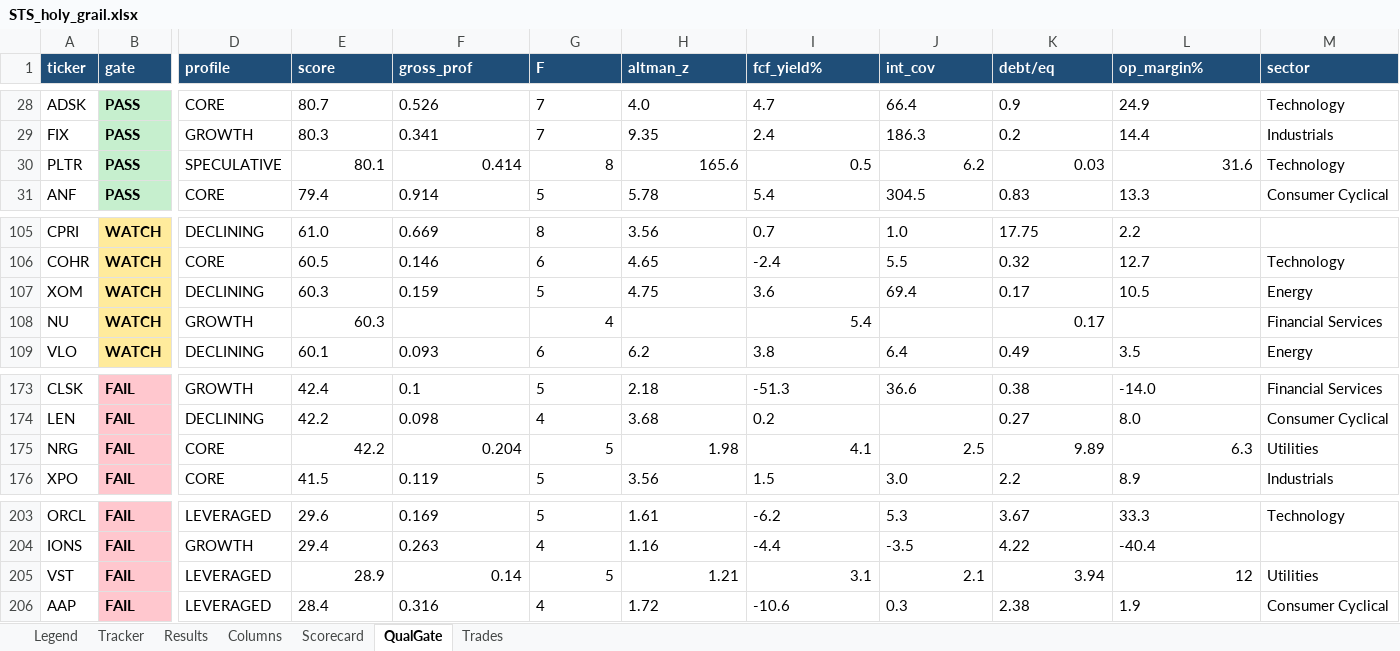
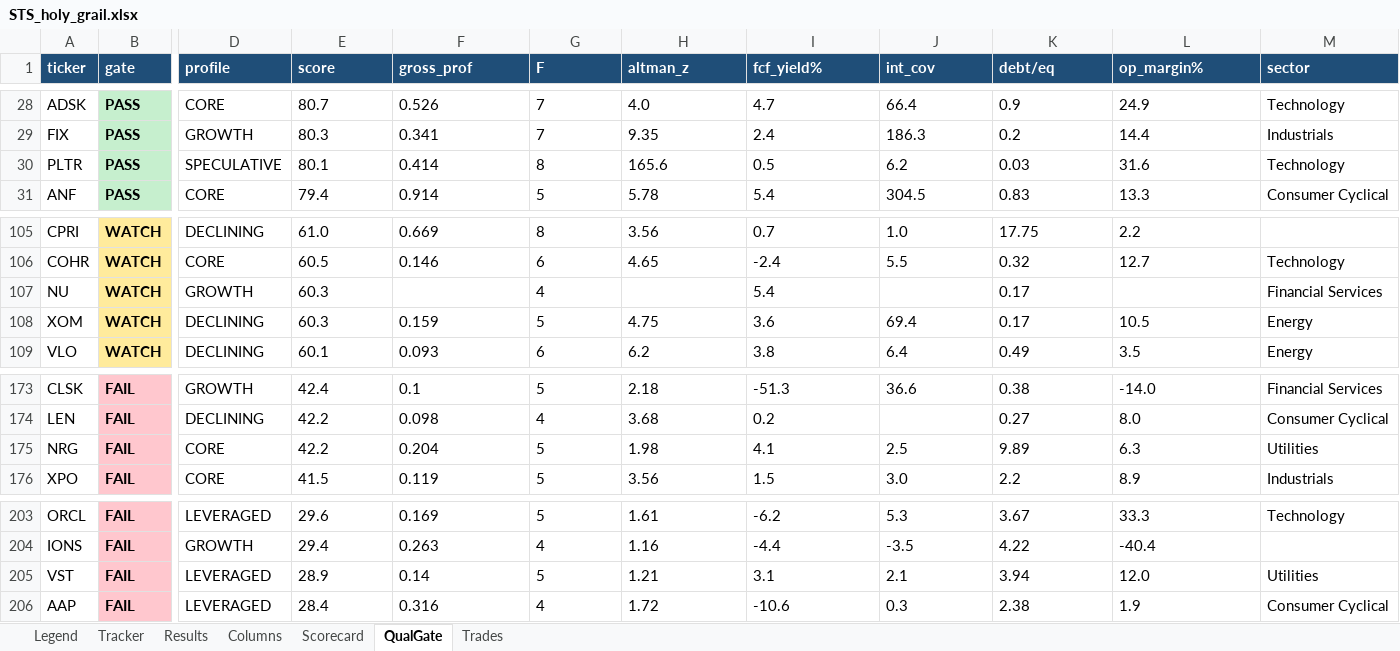
Before and after one commit to gjv-81/slowswing, an Excel workbook: STS_holy_grail.xlsx, sheet QualGate, drawn as a sheet; only a part is shown, gaps mark what is left out; values as stored, in another font and other column widths than the file's, no borders; the diff names each change by its address in the sheet, - before the commit and + after, or states it on an @@ line.

```diff
--- a/STS_holy_grail.xlsx (sheet QualGate)
+++ b/STS_holy_grail.xlsx (sheet QualGate)
-E30:L30 alignment: right
+E30:L30 alignment: left
@@ row 108 moved to row 107: NU @@
-E175:L175 alignment: right
+E175:L175 alignment: left
-E205:K205 alignment: right
+E205:K205 alignment: left
-L205 (op_margin%): 12
+L205 (op_margin%): 12.0
```
Also changed, not shown: sheet Trades, STS_holy_grail_v2.xlsx, sts_ml_paper_tracker.xlsx, 5 other files.
